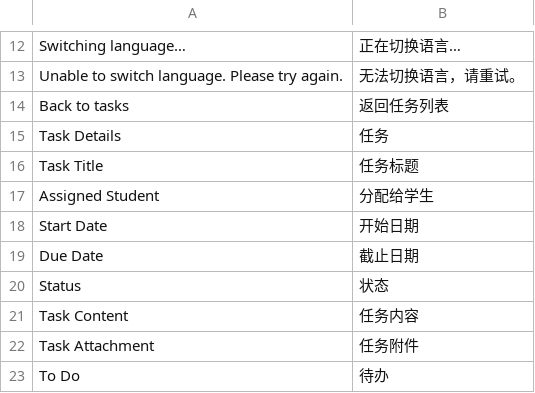
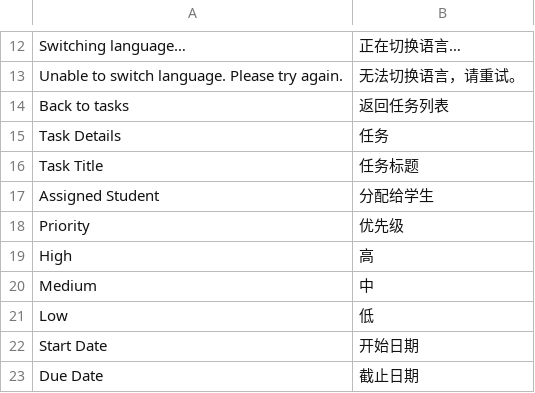
Before and after one commit to gongye19/frappe-task-assignment, a CSV file: task_assignment/translations/zh.csv, drawn as a sheet; only a part is shown, gaps mark what is left out; the shorter side is filled out with more unchanged rows.

Commit message:
Make start dates manual and add priority sorting

```diff
--- a/task_assignment/translations/zh.csv
+++ b/task_assignment/translations/zh.csv
@@ -17,2 +17,6 @@ Task Title,任务标题
 Assigned Student,分配给学生
+Priority,优先级
+High,高
+Medium,中
+Low,低
 Start Date,开始日期
```
Also changed, not shown: 10 other files.
